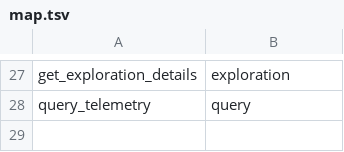
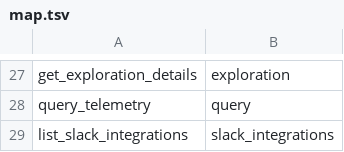
Before and after one commit to BetterStackHQ/claude-plugin, a TSV file: scripts/sync-aisre-skills/map.tsv, drawn as a sheet; only a part is shown, gaps mark what is left out; the diff names each change by its address in the sheet, - before the commit and + after, or states it on an @@ line.

```diff
--- a/scripts/sync-aisre-skills/map.tsv
+++ b/scripts/sync-aisre-skills/map.tsv
+row 29: list_slack_integrations | slack_integrations
```
Also changed, not shown: 12 other files.
